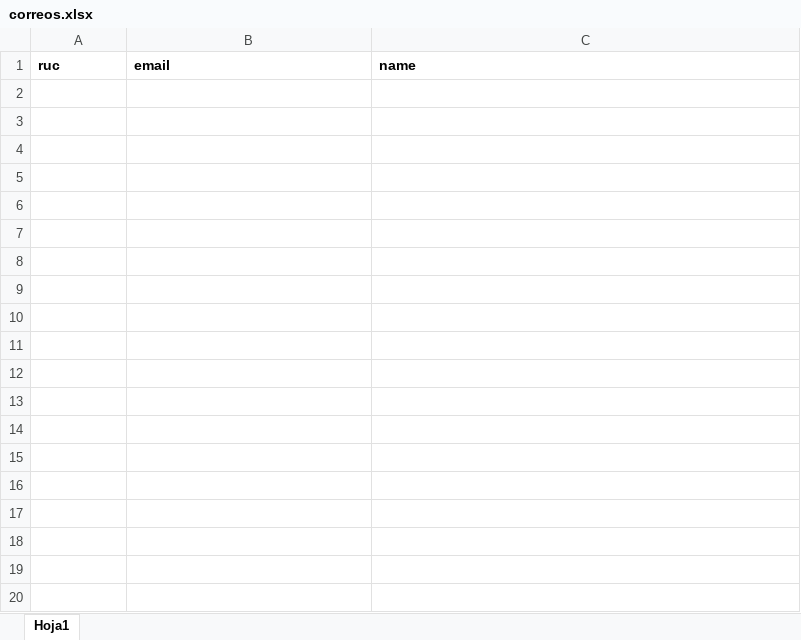
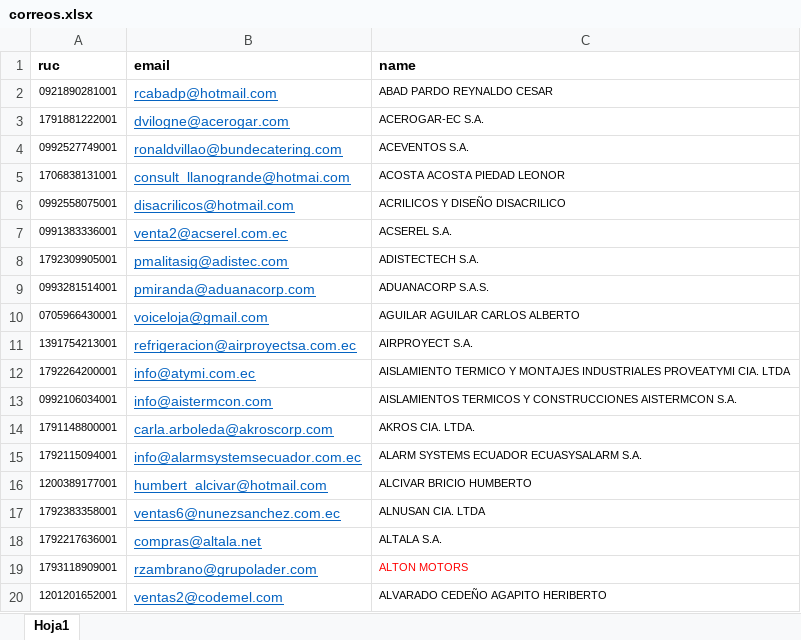
Before and after one commit to eslay07/GestorCompras, an Excel workbook: GestorCompras_/correos.xlsx, sheet Hoja1, drawn as a sheet; only a part is shown; values as stored, in another font and other column widths than the file's, no borders; conditional formats not drawn; the diff covers the shown part only; the diff names each change by its address in the sheet, - before the commit and + after, or states it on an @@ line.

```diff
--- a/GestorCompras_/correos.xlsx (sheet Hoja1)
+++ b/GestorCompras_/correos.xlsx (sheet Hoja1)
+row 2: 0921890281001 | rcabadp@hotmail.com | ABAD PARDO REYNALDO CESAR
+row 3: 1791881222001 | dvilogne@acerogar.com | ACEROGAR-EC S.A.
+row 4: 0992527749001 | ronaldvillao@bundecatering.com | ACEVENTOS S.A.
+row 5: 1706838131001 | consult_llanogrande@hotmai.com | ACOSTA ACOSTA PIEDAD LEONOR
+row 6: 0992558075001 | disacrilicos@hotmail.com | ACRILICOS Y DISEÑO DISACRILICO
+row 7: 0991383336001 | venta2@acserel.com.ec | ACSEREL S.A.
+row 8: 1792309905001 | pmalitasig@adistec.com | ADISTECTECH S.A.
+row 9: 0993281514001 | pmiranda@aduanacorp.com | ADUANACORP S.A.S.
+row 10: 0705966430001 | voiceloja@gmail.com | AGUILAR AGUILAR CARLOS ALBERTO
+row 11: 1391754213001 | refrigeracion@airproyectsa.com.ec | AIRPROYECT S.A.
+row 12: 1792264200001 | info@atymi.com.ec | AISLAMIENTO TERMICO Y MONTAJES INDUSTRIALES PROVEATYMI CIA. LTDA
+row 13: 0992106034001 | info@aistermcon.com | AISLAMIENTOS TERMICOS Y CONSTRUCCIONES AISTERMCON S.A.
+row 14: 1791148800001 | carla.arboleda@akroscorp.com | AKROS CIA. LTDA.
+row 15: 1792115094001 | info@alarmsystemsecuador.com.ec | ALARM SYSTEMS ECUADOR ECUASYSALARM S.A.
+row 16: 1200389177001 | humbert_alcivar@hotmail.com | ALCIVAR BRICIO HUMBERTO
+row 17: 1792383358001 | ventas6@nunezsanchez.com.ec | ALNUSAN CIA. LTDA
+row 18: 1792217636001 | compras@altala.net | ALTALA S.A.
+row 19: 1793118909001 | rzambrano@grupolader.com | ALTON MOTORS
+row 20: 1201201652001 | ventas2@codemel.com | ALVARADO CEDEÑO AGAPITO HERIBERTO
```
Also changed, not shown: 541 added rows elsewhere in this sheet, 15 other files.
